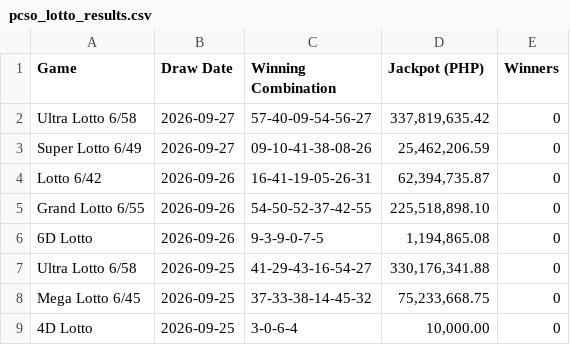
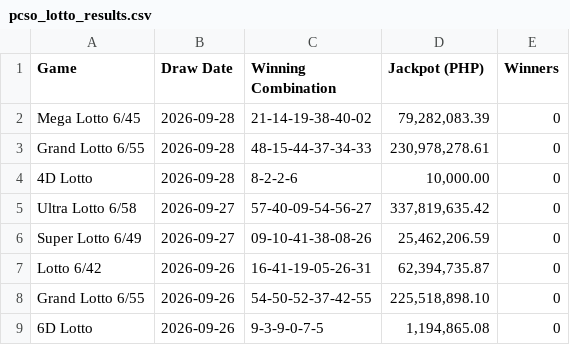
Before and after one commit to jasonbtubilag/pcso-lotto, a CSV file: pcso_lotto_results.csv, drawn as a sheet; only a part is shown; the shorter side is filled out with more unchanged rows; the diff names each change by its address in the sheet, - before the commit and + after, or states it on an @@ line.

```diff
--- a/pcso_lotto_results.csv
+++ b/pcso_lotto_results.csv
+row 2: Mega Lotto 6/45 | 2026-09-28 | 21-14-19-38-40-02 | 79,282,083.39 | 0
+row 3: Grand Lotto 6/55 | 2026-09-28 | 48-15-44-37-34-33 | 230,978,278.61 | 0
+row 4: 4D Lotto | 2026-09-28 | 8-2-2-6 | 10,000.00 | 0
```
Also changed, not shown: 5 other files.
